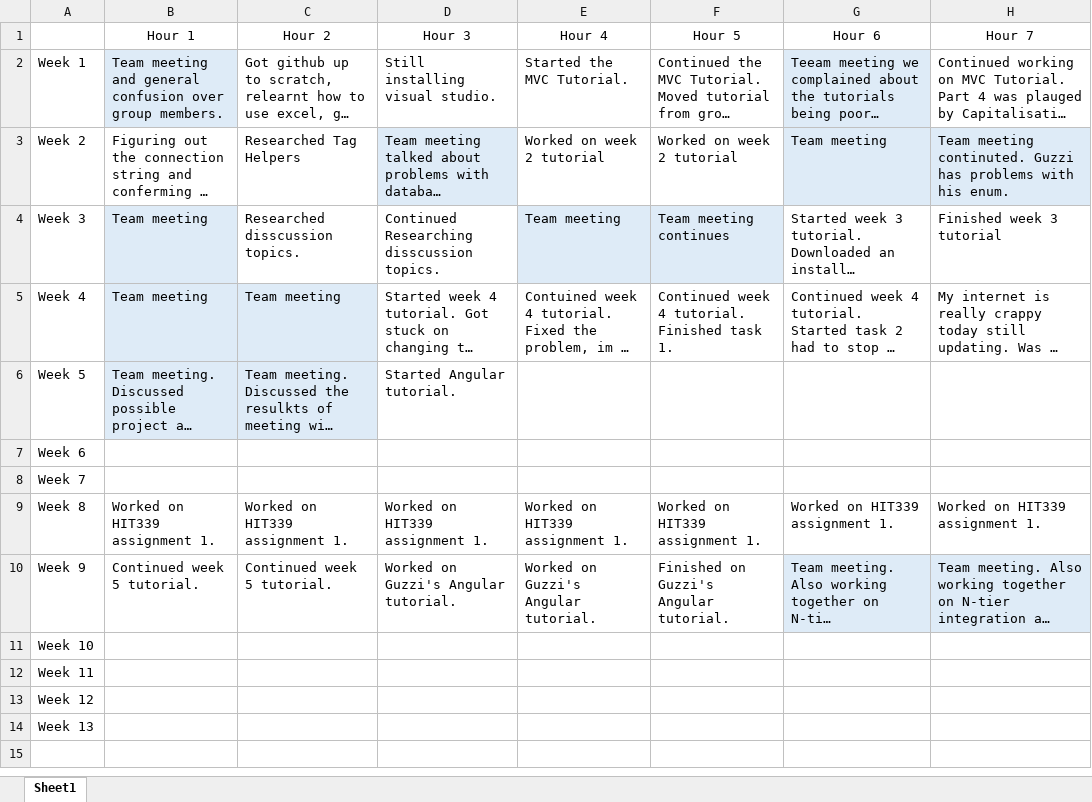
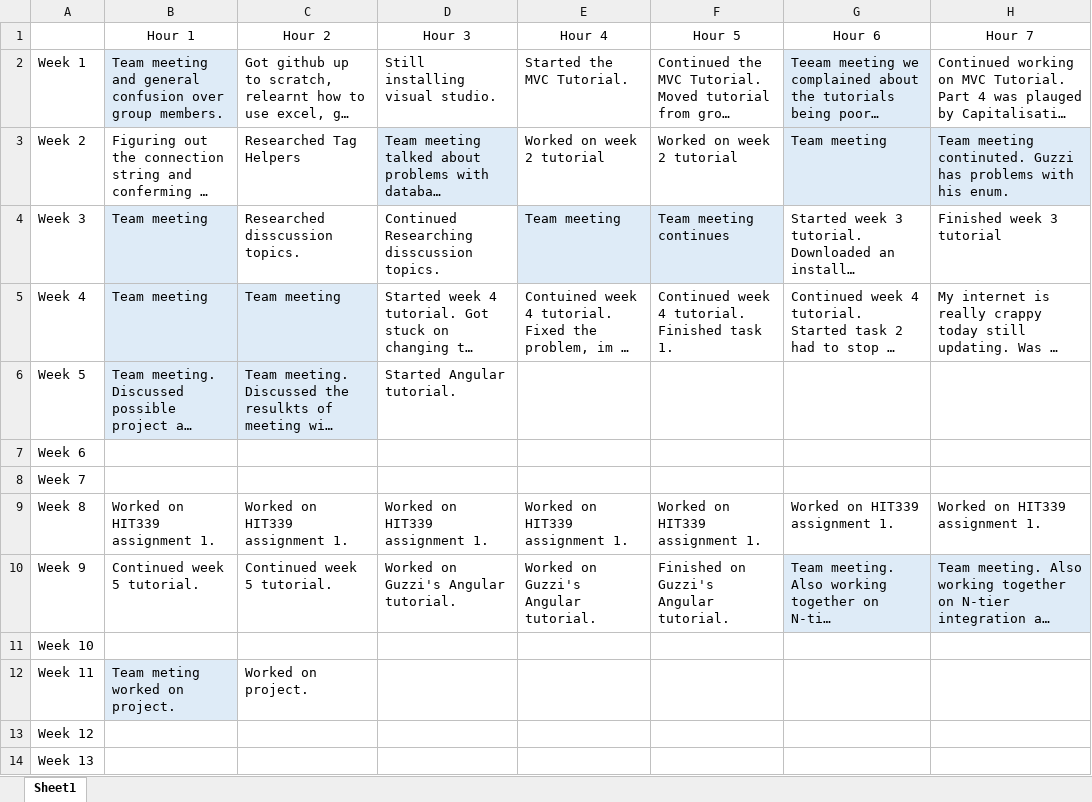
Before and after one commit to LargerSnowdevil/S220PRT585_s266070, an Excel workbook: timesheet_DanielWilson_s266070.xlsx, sheet Sheet1, drawn as a sheet; only a part is shown; long unchanged cells end in …; values as stored, in another font and other column widths than the file's, no borders; the diff names each change by its address in the sheet, - before the commit and + after, or states it on an @@ line.

Commit message:
Updated timesheet

```diff
--- a/timesheet_DanielWilson_s266070.xlsx (sheet Sheet1)
+++ b/timesheet_DanielWilson_s266070.xlsx (sheet Sheet1)
-B12 (Hour 1): (empty)
+B12 (Hour 1): Team meting worked on project.
-B12 fill: none
+B12 fill: #DEEBF7
-C12 (Hour 2): (empty)
+C12 (Hour 2): Worked on project.
```
